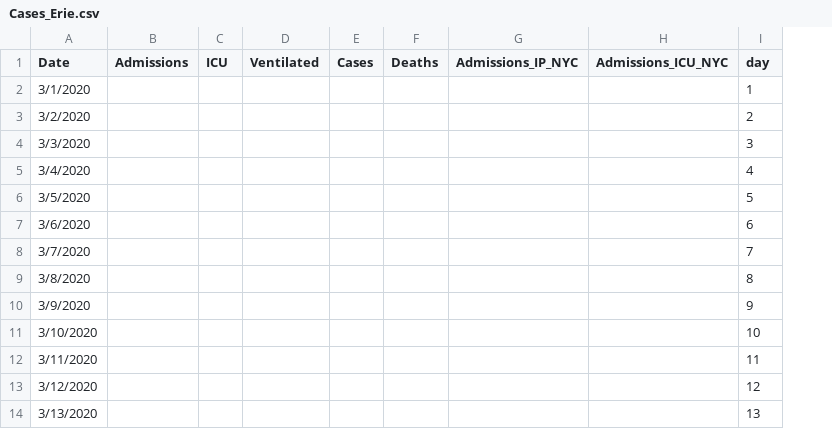
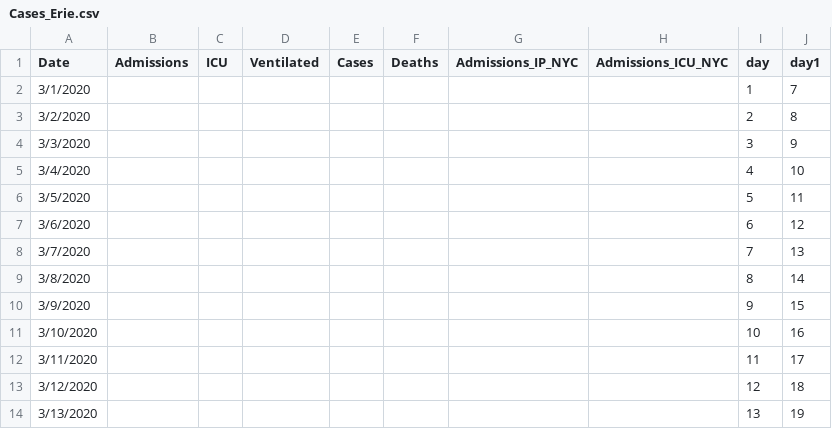
Before and after one commit to gabai/stream_KH, a CSV file: Cases_Erie.csv, drawn as a sheet; only a part is shown; the diff names each change by its address in the sheet, - before the commit and + after, or states it on an @@ line.

Commit message:
Update Cases_Erie.csv

```diff
--- a/Cases_Erie.csv
+++ b/Cases_Erie.csv
+column J (day1), rows 2-14: 7 | 8 | 9 | 10 | 11 | 12 | 13 | 14 | 15 | 16 | 17 | 18 | 19
```
